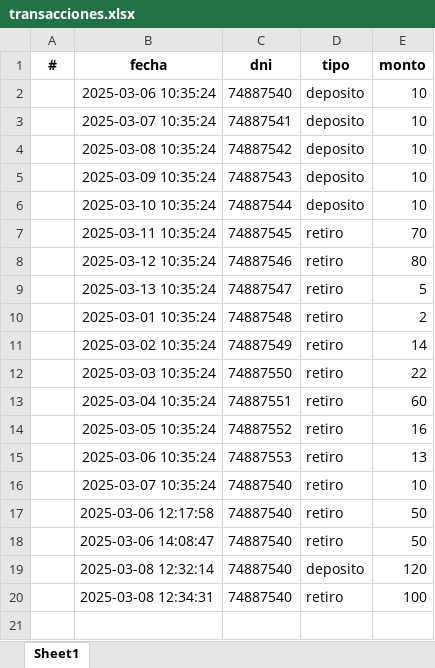
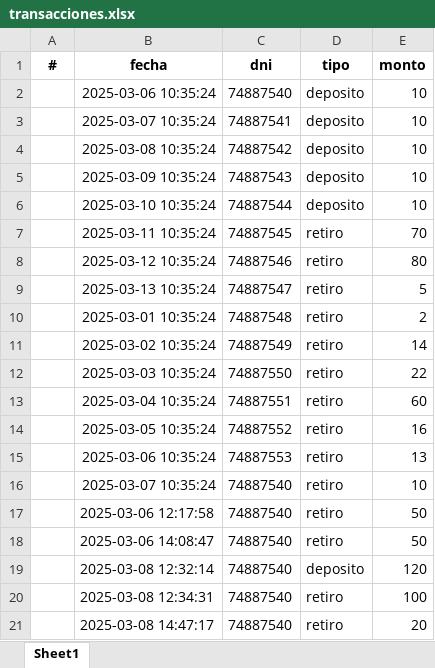
Before and after one commit to Diego17cp/Exercises, an Excel workbook: Python/pandas/cajero/transacciones.xlsx, sheet Sheet1, drawn as a sheet; values as stored, in another font and other column widths than the file's, no borders; the diff names each change by its address in the sheet, - before the commit and + after, or states it on an @@ line.

Commit message:
chore: update binary files for clientes and transacciones spreadsheets

```diff
--- a/Python/pandas/cajero/transacciones.xlsx (sheet Sheet1)
+++ b/Python/pandas/cajero/transacciones.xlsx (sheet Sheet1)
+row 21:  | 2025-03-08 14:47:17 | 74887540 | retiro | 20
```
Also changed, not shown: Python/pandas/cajero/clientes.xlsx.
